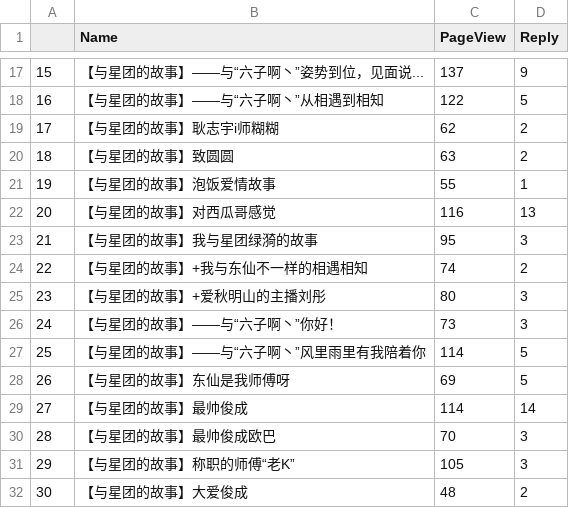
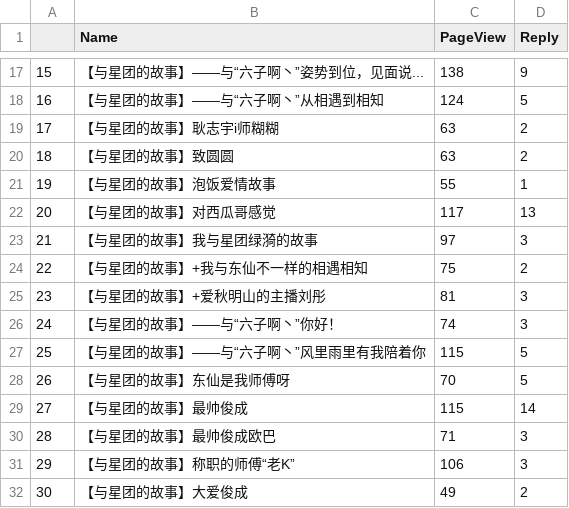
Before and after one commit to Vayne-Lover/Stars, a CSV file: data.csv, drawn as a sheet; only a part is shown, gaps mark what is left out; the diff covers the shown part only.

```diff
--- a/data.csv
+++ b/data.csv
@@ -17,16 +17,16 @@
-15,【与星团的故事】——与“六子啊丶”姿势到位，见面说...,137,9
-16,【与星团的故事】——与“六子啊丶”从相遇到相知,122,5
-17,【与星团的故事】耿志宇i师糊糊,62,2
+15,【与星团的故事】——与“六子啊丶”姿势到位，见面说...,138,9
+16,【与星团的故事】——与“六子啊丶”从相遇到相知,124,5
+17,【与星团的故事】耿志宇i师糊糊,63,2
 18,【与星团的故事】致圆圆,63,2
 19,【与星团的故事】泡饭爱情故事,55,1
-20,【与星团的故事】对西瓜哥感觉,116,13
-21,【与星团的故事】我与星团绿漪的故事,95,3
-22,【与星团的故事】+我与东仙不一样的相遇相知,74,2
-23,【与星团的故事】+爱秋明山的主播刘彤,80,3
-24,【与星团的故事】——与“六子啊丶”你好！,73,3
-25,【与星团的故事】——与“六子啊丶”风里雨里有我陪着你,114,5
-26,【与星团的故事】东仙是我师傅呀,69,5
-27,【与星团的故事】最帅俊成,114,14
-28,【与星团的故事】最帅俊成欧巴,70,3
-29,【与星团的故事】称职的师傅“老K”,105,3
-30,【与星团的故事】大爱俊成,48,2
+20,【与星团的故事】对西瓜哥感觉,117,13
+21,【与星团的故事】我与星团绿漪的故事,97,3
+22,【与星团的故事】+我与东仙不一样的相遇相知,75,2
+23,【与星团的故事】+爱秋明山的主播刘彤,81,3
+24,【与星团的故事】——与“六子啊丶”你好！,74,3
+25,【与星团的故事】——与“六子啊丶”风里雨里有我陪着你,115,5
+26,【与星团的故事】东仙是我师傅呀,70,5
+27,【与星团的故事】最帅俊成,115,14
+28,【与星团的故事】最帅俊成欧巴,71,3
+29,【与星团的故事】称职的师傅“老K”,106,3
+30,【与星团的故事】大爱俊成,49,2
```
Also changed, not shown: 32 edited cells elsewhere in this file, 1 other file.
